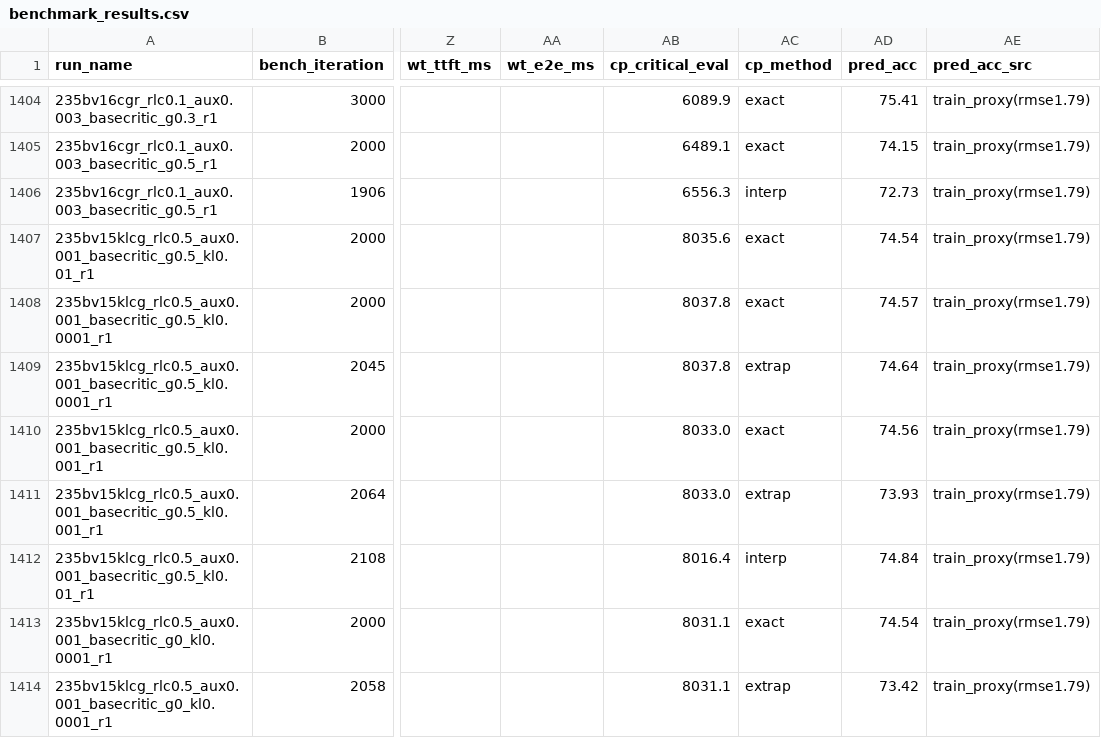
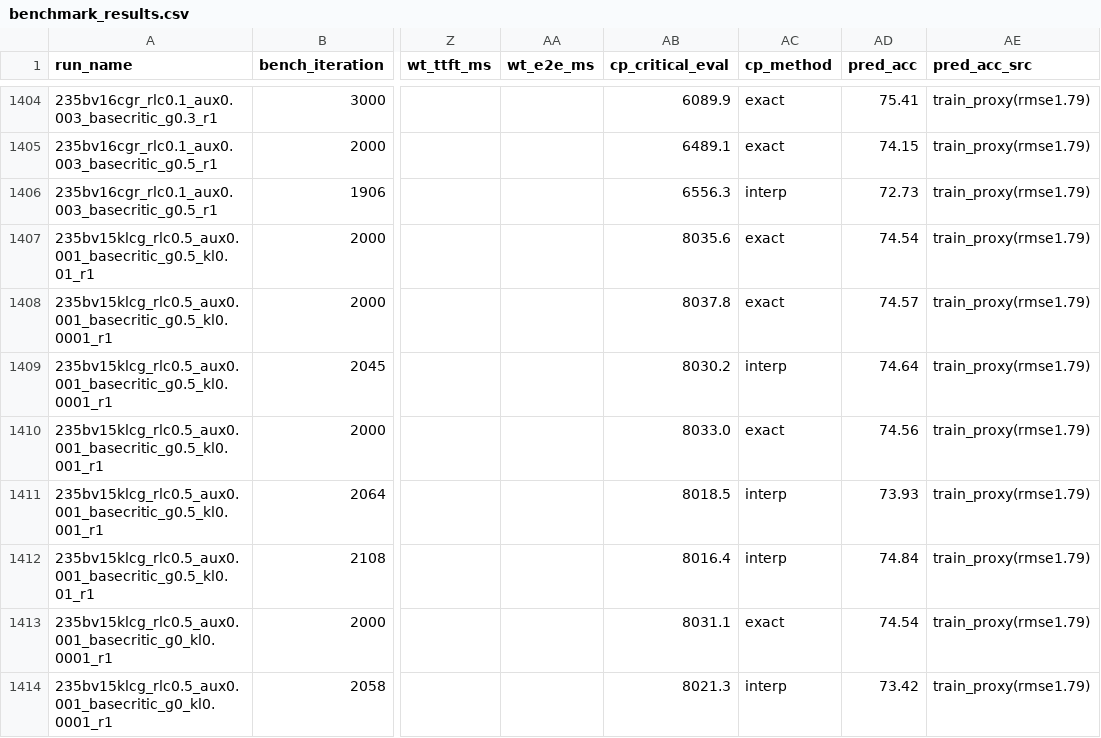
Before and after one commit to jondebug/Pai-Megatron-Patch, a CSV file: examples/qwen3/benchmarks/benchmark_results.csv, drawn as a sheet; only a part is shown, gaps mark what is left out; the diff names each change by its address in the sheet, - before the commit and + after, or states it on an @@ line.

Commit message:
auto: refresh benchmark_results.csv 2026-07-06T18:38:54Z

```diff
--- a/examples/qwen3/benchmarks/benchmark_results.csv
+++ b/examples/qwen3/benchmarks/benchmark_results.csv
-AB1409 (cp_critical_eval): 8037.8
+AB1409 (cp_critical_eval): 8030.2
-AC1409 (cp_method): extrap
+AC1409 (cp_method): interp
-AB1411 (cp_critical_eval): 8033.0
+AB1411 (cp_critical_eval): 8018.5
-AC1411 (cp_method): extrap
+AC1411 (cp_method): interp
-AB1414 (cp_critical_eval): 8031.1
+AB1414 (cp_critical_eval): 8021.3
-AC1414 (cp_method): extrap
+AC1414 (cp_method): interp
```
